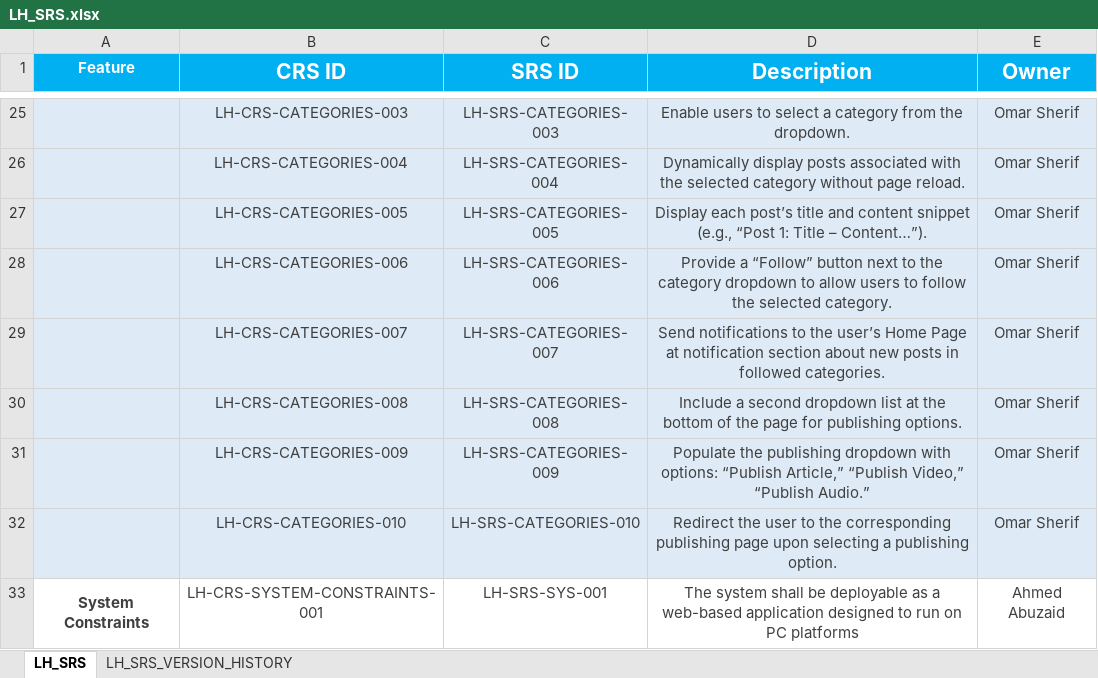
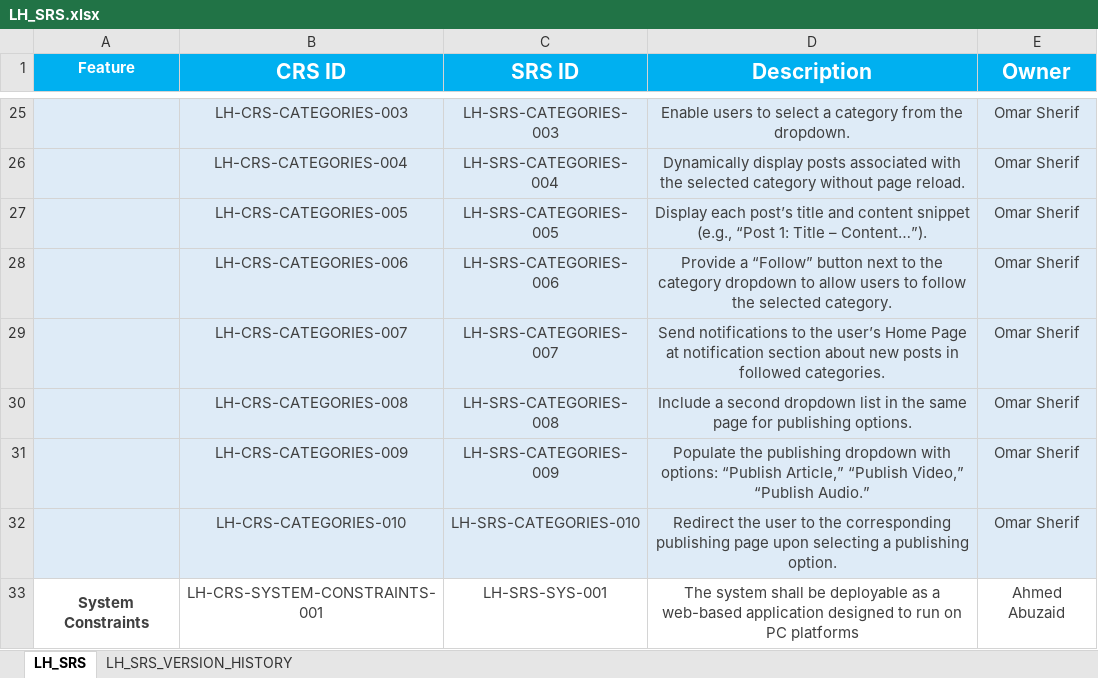
Before and after one commit to EmanAbusalim/Group-3-Learning-hub, an Excel workbook: LH_REQUIREMENTS/LH_SRS.xlsx, sheet LH_SRS, drawn as a sheet; only a part is shown, gaps mark what is left out; values as stored, in another font and other column widths than the file's, no borders; the diff names each change by its address in the sheet, - before the commit and + after, or states it on an @@ line.

```diff
--- a/LH_REQUIREMENTS/LH_SRS.xlsx (sheet LH_SRS)
+++ b/LH_REQUIREMENTS/LH_SRS.xlsx (sheet LH_SRS)
-D30 (Description): …dropdown list at the bottom of the page for…
+D30 (Description): …dropdown list in the same page for…
```
Also changed, not shown: sheet LH_SRS_VERSION_HISTORY.
